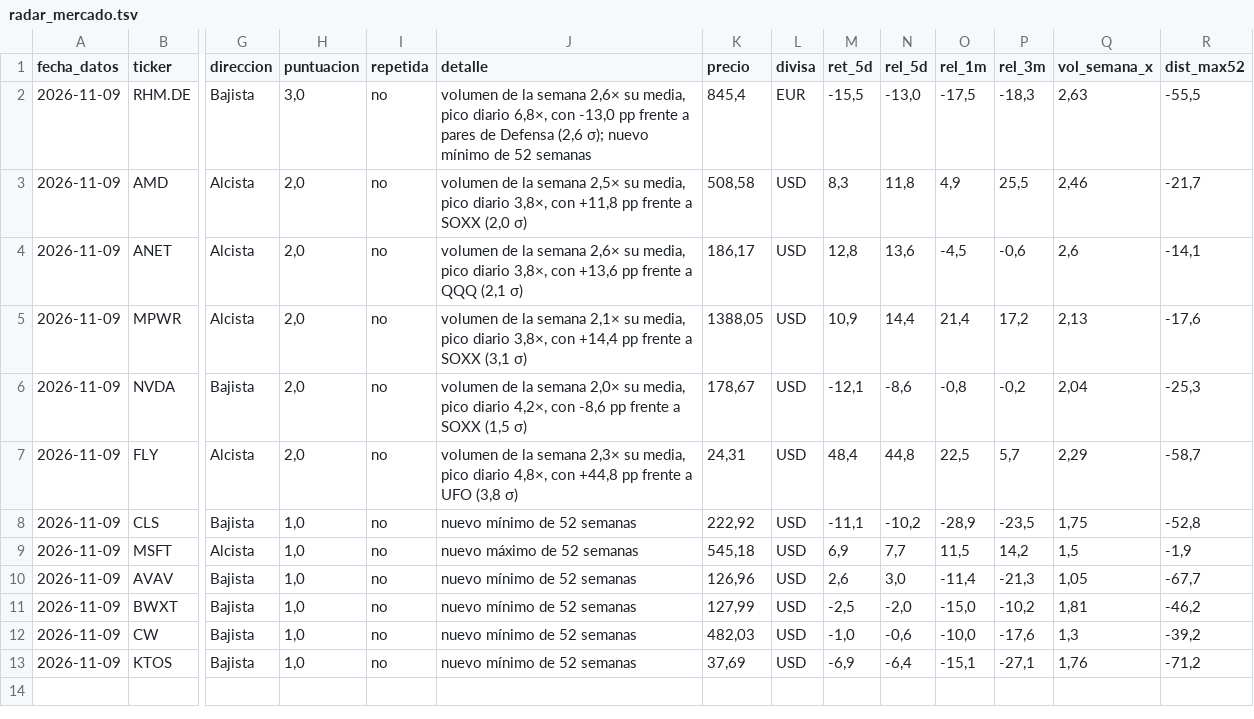
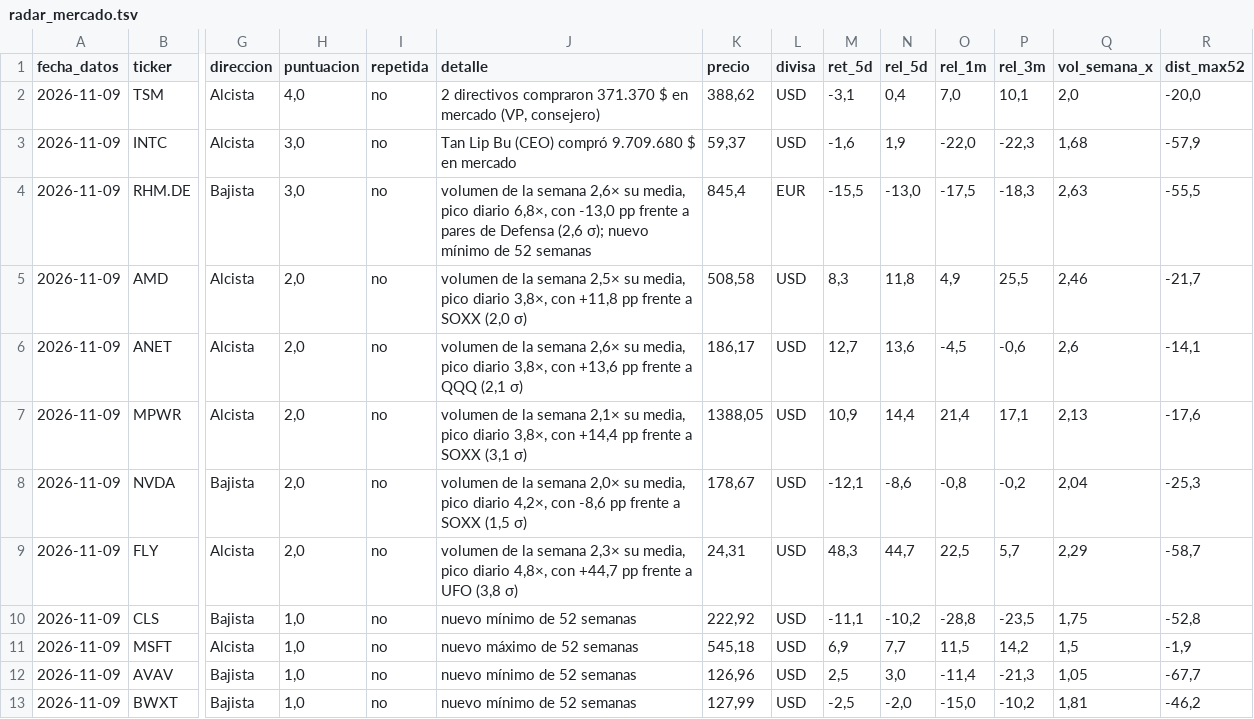
Before and after one commit to Manuelcgg165/radar-mercado, a TSV file: salida/radar_mercado.tsv, drawn as a sheet; only a part is shown, gaps mark what is left out; removed rows and columns are numbered as before the commit, all else as after; rows hold the shown columns only; the diff names each change by its address in the sheet, - before the commit and + after, or states it on an @@ line.

```diff
--- a/salida/radar_mercado.tsv
+++ b/salida/radar_mercado.tsv
+row 2: 2026-11-09 | TSM | Alcista | 4,0 | no | 2 directivos compraron 371.370 $ en mercado (VP, consejero) | 388,62 | USD | -3,1 | 0,4 | 7,0 | 10,1 | 2,0 | -20,0
+row 3: 2026-11-09 | INTC | Alcista | 3,0 | no | Tan Lip Bu (CEO) compró 9.709.680 $ en mercado | 59,37 | USD | -1,6 | 1,9 | -22,0 | -22,3 | 1,68 | -57,9
-M6 (ret_5d): 12,8
+M6 (ret_5d): 12,7
-P7 (rel_3m): 17,2
+P7 (rel_3m): 17,1
-J9 (detalle): …4,8×, con +44,8 pp frente…
+J9 (detalle): …4,8×, con +44,7 pp frente…
-M9 (ret_5d): 48,4
+M9 (ret_5d): 48,3
-N9 (rel_5d): 44,8
+N9 (rel_5d): 44,7
-O10 (rel_1m): -28,9
+O10 (rel_1m): -28,8
-M12 (ret_5d): 2,6
+M12 (ret_5d): 2,5
-row 12: 2026-11-09 | CW | Bajista | 1,0 | no | nuevo mínimo de 52 semanas | 482,03 | USD | -1,0 | -0,6 | -10,0 | -17,6 | 1,3 | -39,2
-row 13: 2026-11-09 | KTOS | Bajista | 1,0 | no | nuevo mínimo de 52 semanas | 37,69 | USD | -6,9 | -6,4 | -15,1 | -27,1 | 1,76 | -71,2
```
Also changed, not shown: salida/historial/universo_2026-11-09.csv, salida/radar_mercado.csv, 2 other files.
